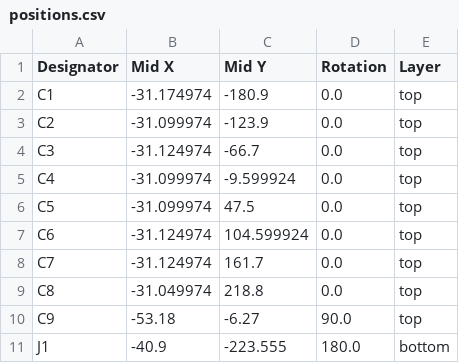
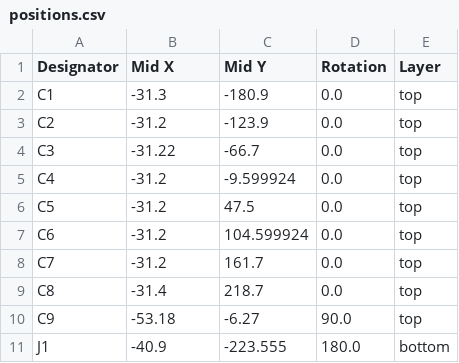
Before and after one commit to aaronluebbert/ChessLink, a CSV file: pcb/Microcontroller Lab Summer 2026/Sensors+LEDs/production/positions.csv, drawn as a sheet; only a part is shown.

```diff
--- a/pcb/Microcontroller Lab Summer 2026/Sensors+LEDs/production/positions.csv
+++ b/pcb/Microcontroller Lab Summer 2026/Sensors+LEDs/production/positions.csv
@@ -1,10 +1,10 @@
 Designator,Mid X,Mid Y,Rotation,Layer
-C1,-31.174974,-180.9,0.0,top
-C2,-31.099974,-123.9,0.0,top
-C3,-31.124974,-66.7,0.0,top
-C4,-31.099974,-9.599924,0.0,top
-C5,-31.099974,47.5,0.0,top
-C6,-31.124974,104.599924,0.0,top
-C7,-31.124974,161.7,0.0,top
-C8,-31.049974,218.8,0.0,top
+C1,-31.3,-180.9,0.0,top
+C2,-31.2,-123.9,0.0,top
+C3,-31.22,-66.7,0.0,top
+C4,-31.2,-9.599924,0.0,top
+C5,-31.2,47.5,0.0,top
+C6,-31.2,104.599924,0.0,top
+C7,-31.2,161.7,0.0,top
+C8,-31.4,218.7,0.0,top
 C9,-53.18,-6.27,90.0,top
```
Also changed, not shown: pcb/Microcontroller Lab Summer 2026/ESP+Power_Only/production/bom.csv, pcb/Microcontroller Lab Summer 2026/ESP+Power_Only/production/positions.csv, 10 other files.
